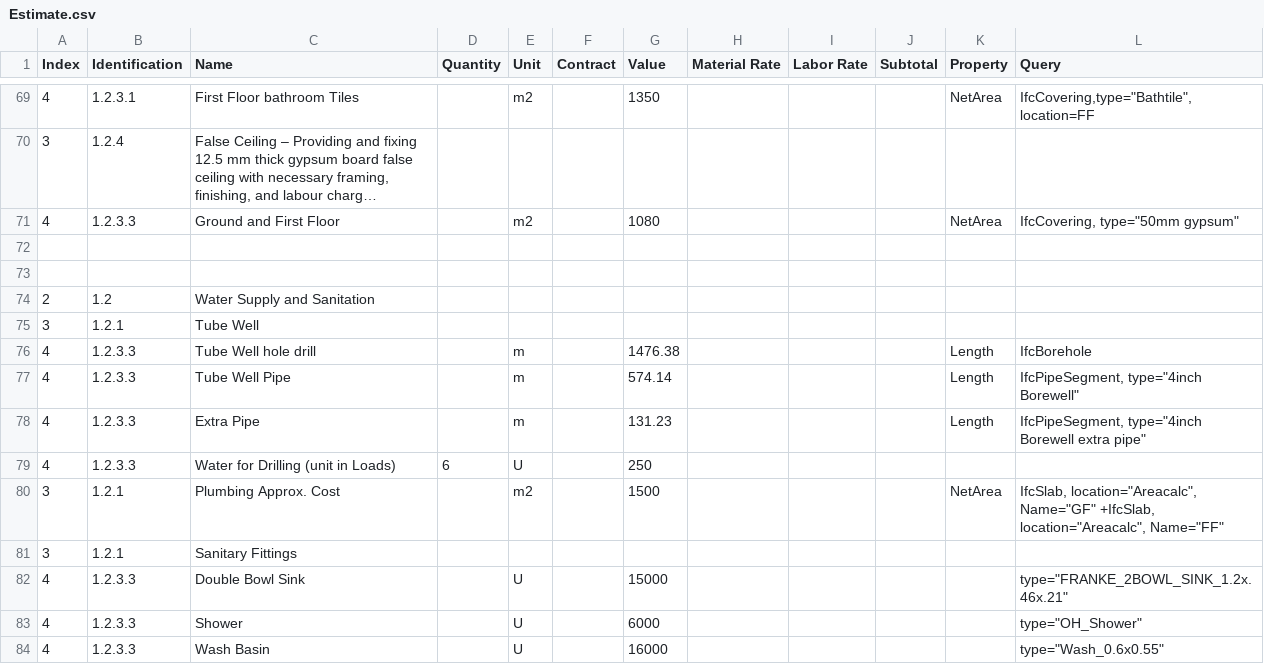
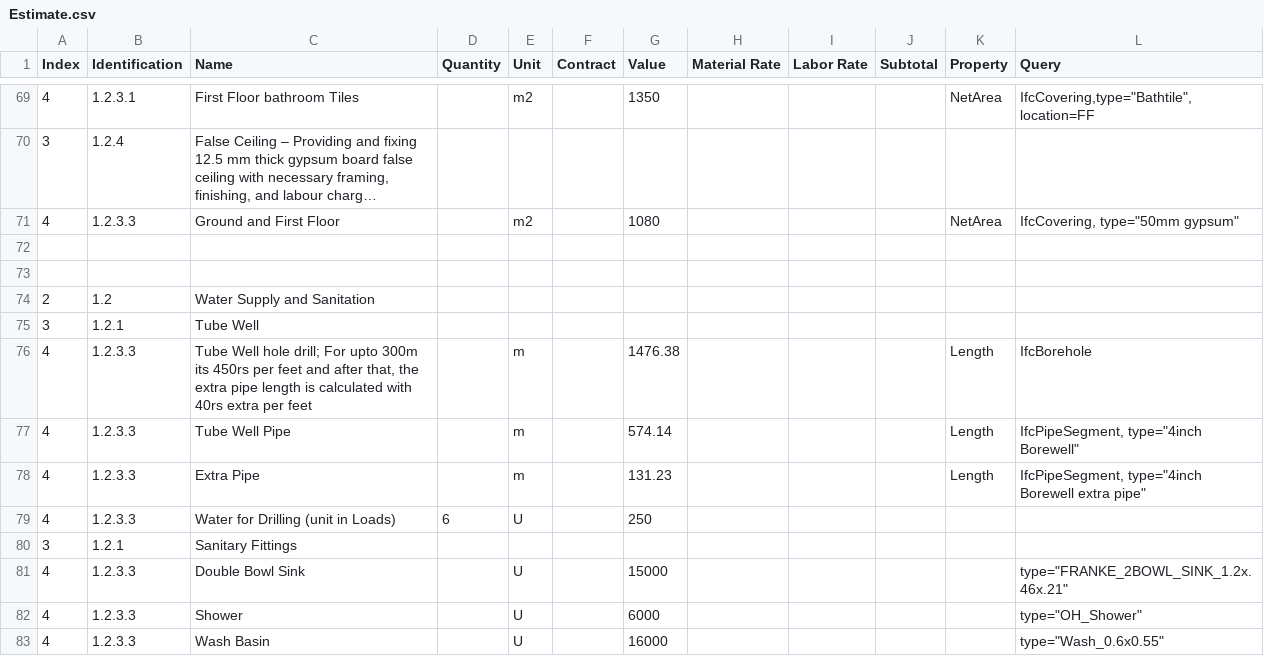
Before and after one commit to Arunarchitect/ManilalIFC, a CSV file: schedules/Estimate.csv, drawn as a sheet; only a part is shown, gaps mark what is left out; long unchanged cells end in ….

```diff
--- a/schedules/Estimate.csv
+++ b/schedules/Estimate.csv
@@ -76,3 +76,3 @@ Index,Identification,Name,Quantity,Unit,Contract,Value,Material Rate,Labor Rate,
 3,1.2.1,Tube Well,,,,,,,,,
-4,1.2.3.3,Tube Well hole drill,,m,,1476.38,,,,Length,IfcBorehole
+4,1.2.3.3,"Tube Well hole drill; For upto 300m its 450rs per feet and after that, the extra pipe length is calculated with 40rs extra per feet",,m,,1476.38,,,,Length,IfcBorehole
 4,1.2.3.3,Tube Well Pipe,,m,,574.14,,,,Length,"IfcPipeSegment, type=""4inch Borewell"""
@@ -80,3 +80,2 @@ Index,Identification,Name,Quantity,Unit,Contract,Value,Material Rate,Labor Rate,
 4,1.2.3.3,Water for Drilling (unit in Loads),6,U,,250,,,,,
-3,1.2.1,Plumbing Approx. Cost,,m2,,1500,,,,NetArea,"IfcSlab, location=""Areacalc"", Name=""GF"" +IfcSlab, location=""Areacalc"", Name=""FF"""
 3,1.2.1,Sanitary Fittings,,,,,,,,,
```
Also changed, not shown: 2 other files.
